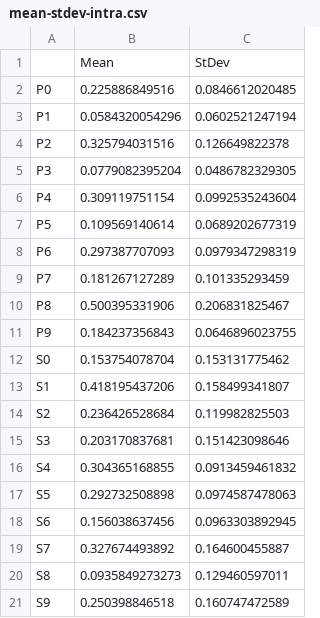
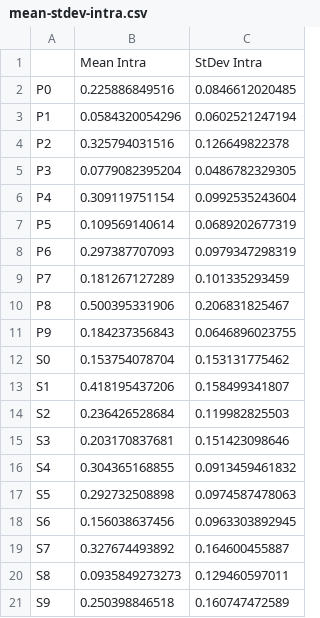
Before and after one commit to santiago-mb/data-science, a CSV file: wip/tp3/mean-stdev-intra.csv, drawn as a sheet; removed rows and columns are numbered as before the commit, all else as after; the diff names each change by its address in the sheet, - before the commit and + after, or states it on an @@ line.

```diff
--- a/wip/tp3/mean-stdev-intra.csv
+++ b/wip/tp3/mean-stdev-intra.csv
-row 1:  | Mean | StDev
+row 1:  | Mean Intra | StDev Intra
```
Also changed, not shown: wip/tp3/mean-stdev-inter.csv, wip/tp3/mean-stdev-norm.csv, 2 other files.
